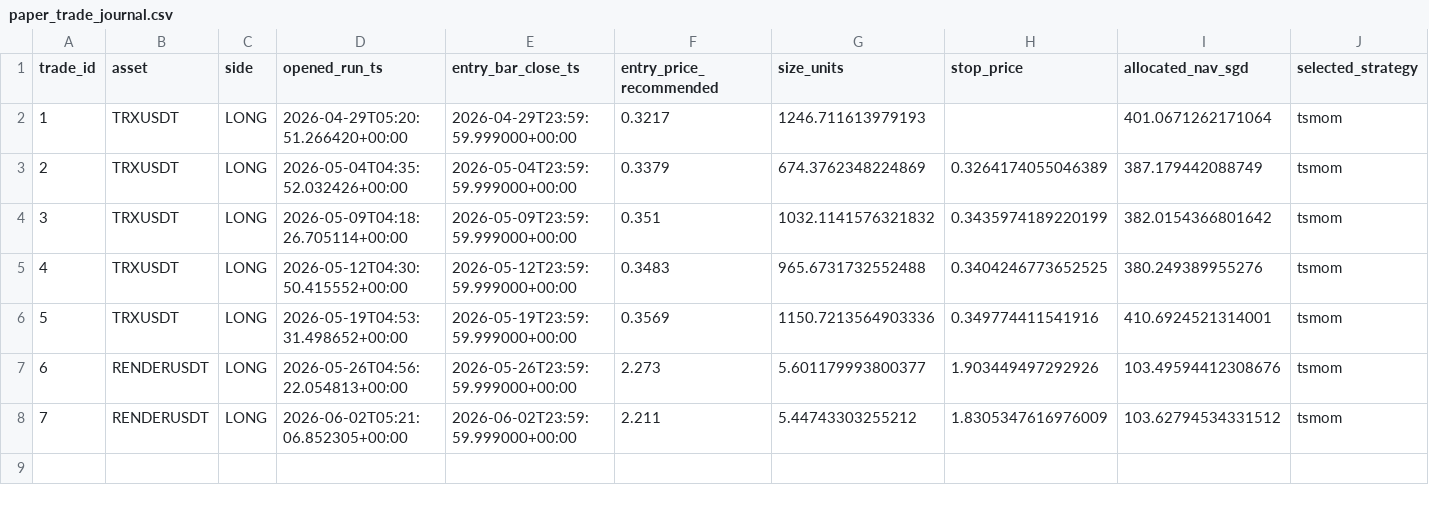
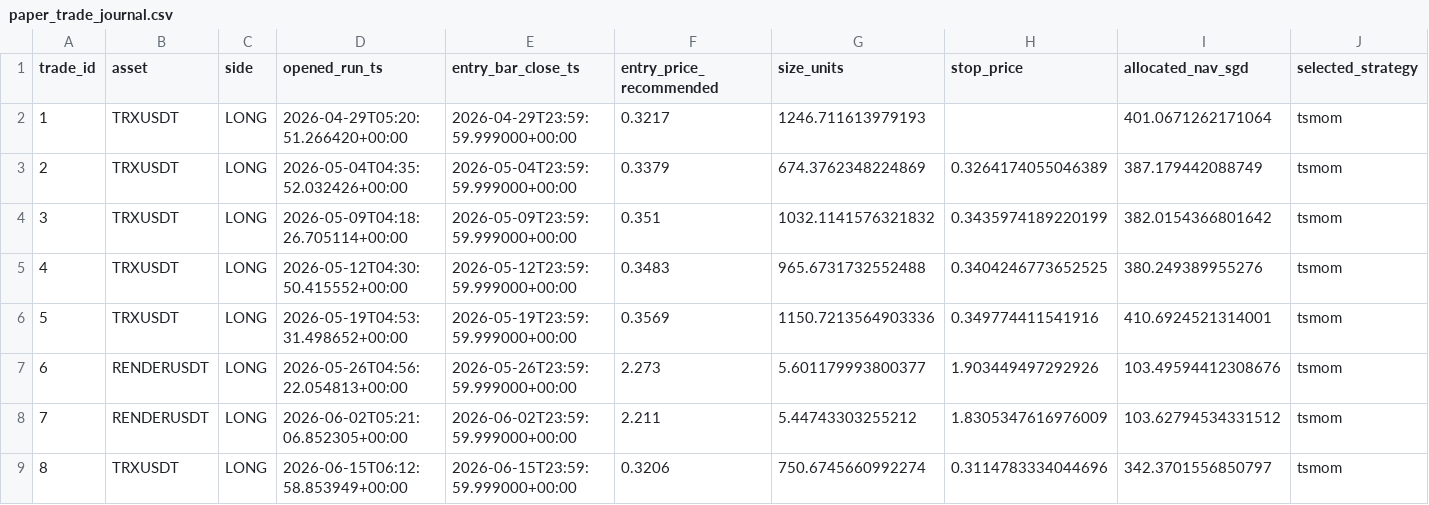
Before and after one commit to Matthew-Kurniawan/crypto-paper-trade, a CSV file: data/processed/live/paper_trade_journal.csv, drawn as a sheet; only a part is shown; rows hold the shown columns only; the diff names each change by its address in the sheet, - before the commit and + after, or states it on an @@ line.

```diff
--- a/data/processed/live/paper_trade_journal.csv
+++ b/data/processed/live/paper_trade_journal.csv
+row 9: 8 | TRXUSDT | LONG | 2026-06-15T06:12:58.853949+00:00 | 2026-06-15T23:59:59.999000+00:00 | 0.3206 | 750.6745660992274 | 0.3114783334044696 | 342.3701556850797 | tsmom
```
Also changed, not shown: data/processed/live/decisions_log.csv, 5 other files.
